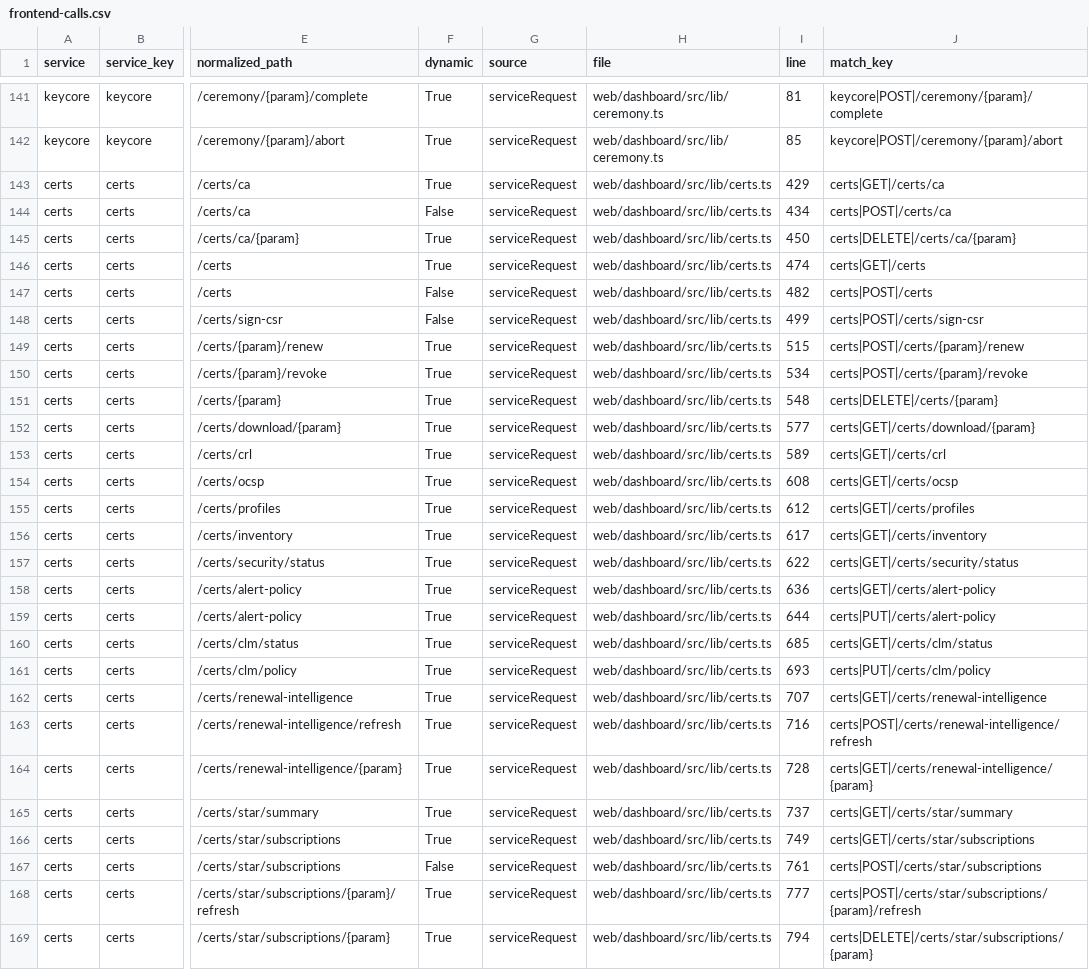
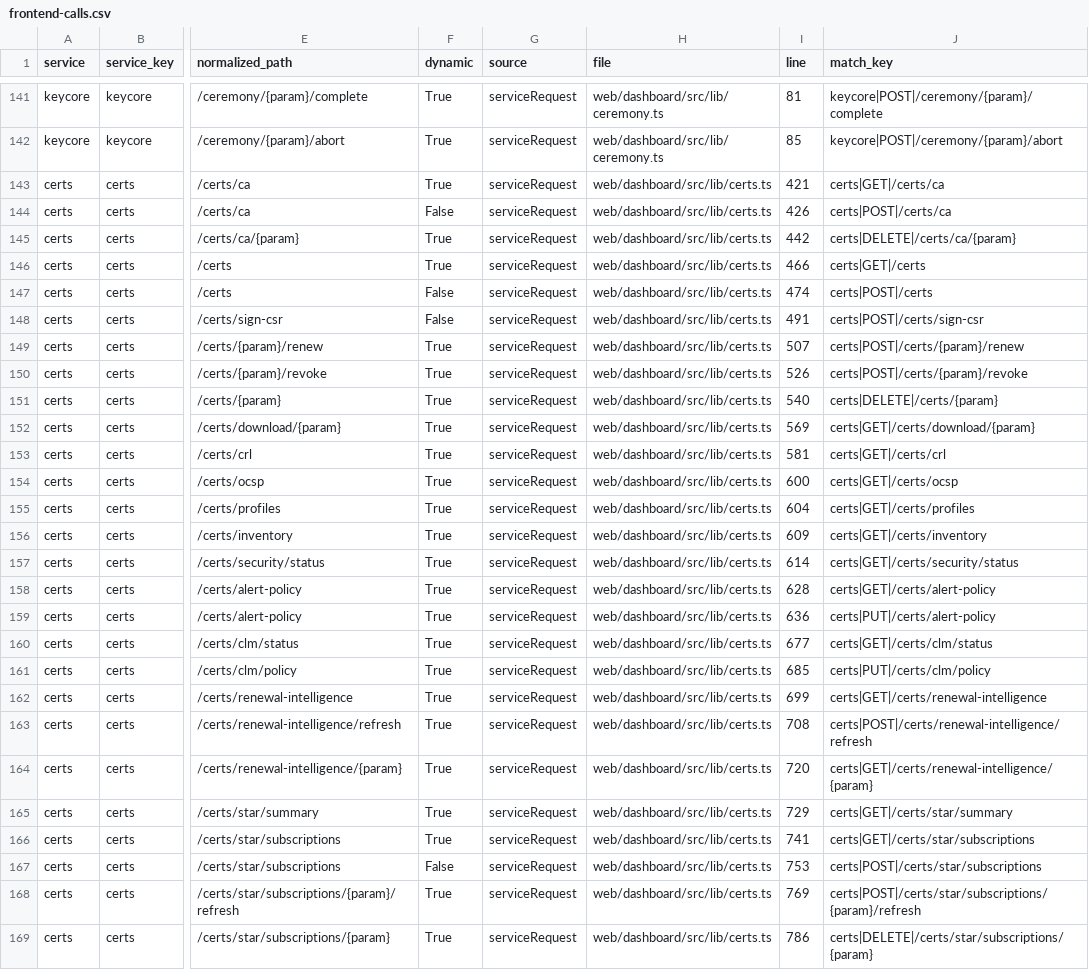
Before and after one commit to nishanttrana/KMSBeta, a CSV file: docs/generated/frontend-calls.csv, drawn as a sheet; only a part is shown, gaps mark what is left out; the diff covers the shown part only; the diff names each change by its address in the sheet, - before the commit and + after, or states it on an @@ line.

```diff
--- a/docs/generated/frontend-calls.csv
+++ b/docs/generated/frontend-calls.csv
-I143 (line): 429
+I143 (line): 421
-I144 (line): 434
+I144 (line): 426
-I145 (line): 450
+I145 (line): 442
-I146 (line): 474
+I146 (line): 466
-I147 (line): 482
+I147 (line): 474
-I148 (line): 499
+I148 (line): 491
-I149 (line): 515
+I149 (line): 507
-I150 (line): 534
+I150 (line): 526
-I151 (line): 548
+I151 (line): 540
-I152 (line): 577
+I152 (line): 569
-I153 (line): 589
+I153 (line): 581
-I154 (line): 608
+I154 (line): 600
-I155 (line): 612
+I155 (line): 604
-I156 (line): 617
+I156 (line): 609
-I157 (line): 622
+I157 (line): 614
-I158 (line): 636
+I158 (line): 628
-I159 (line): 644
+I159 (line): 636
-I160 (line): 685
+I160 (line): 677
-I161 (line): 693
+I161 (line): 685
-I162 (line): 707
+I162 (line): 699
-I163 (line): 716
+I163 (line): 708
-I164 (line): 728
+I164 (line): 720
-I165 (line): 737
+I165 (line): 729
-I166 (line): 749
+I166 (line): 741
-I167 (line): 761
+I167 (line): 753
-I168 (line): 777
+I168 (line): 769
-I169 (line): 794
+I169 (line): 786
```
Also changed, not shown: 20 edited cells elsewhere in this file, docs/generated/backend-routes.csv, docs/generated/request-flows.csv, 6 other files.
